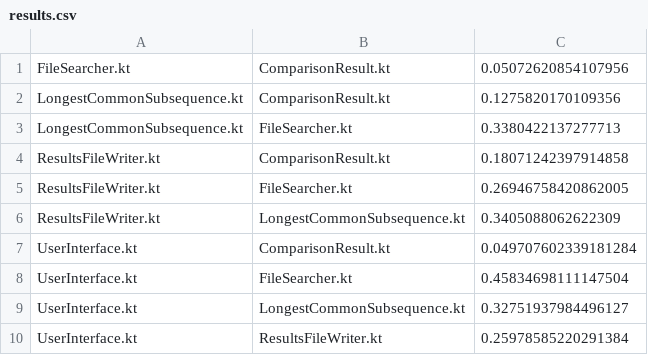
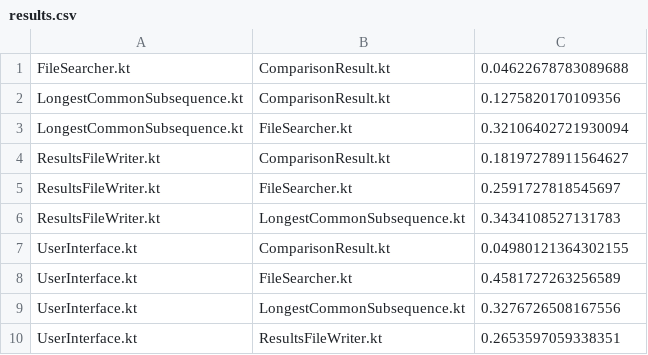
Before and after one commit to Alecadabra/SEC, a CSV file: Assignment 1/results.csv, drawn as a sheet.

```diff
--- a/Assignment 1/results.csv
+++ b/Assignment 1/results.csv
@@ -1,10 +1,10 @@
-FileSearcher.kt,ComparisonResult.kt,0.05072620854107956
+FileSearcher.kt,ComparisonResult.kt,0.04622678783089688
 LongestCommonSubsequence.kt,ComparisonResult.kt,0.1275820170109356
-LongestCommonSubsequence.kt,FileSearcher.kt,0.3380422137277713
-ResultsFileWriter.kt,ComparisonResult.kt,0.18071242397914858
-ResultsFileWriter.kt,FileSearcher.kt,0.26946758420862005
-ResultsFileWriter.kt,LongestCommonSubsequence.kt,0.3405088062622309
-UserInterface.kt,ComparisonResult.kt,0.049707602339181284
-UserInterface.kt,FileSearcher.kt,0.45834698111147504
-UserInterface.kt,LongestCommonSubsequence.kt,0.32751937984496127
-UserInterface.kt,ResultsFileWriter.kt,0.25978585220291384
+LongestCommonSubsequence.kt,FileSearcher.kt,0.32106402721930094
+ResultsFileWriter.kt,ComparisonResult.kt,0.18197278911564627
+ResultsFileWriter.kt,FileSearcher.kt,0.2591727818545697
+ResultsFileWriter.kt,LongestCommonSubsequence.kt,0.3434108527131783
+UserInterface.kt,ComparisonResult.kt,0.04980121364302155
+UserInterface.kt,FileSearcher.kt,0.4581727263256589
+UserInterface.kt,LongestCommonSubsequence.kt,0.3276726508167556
+UserInterface.kt,ResultsFileWriter.kt,0.2653597059338351
```
Also changed, not shown: 2 other files.
